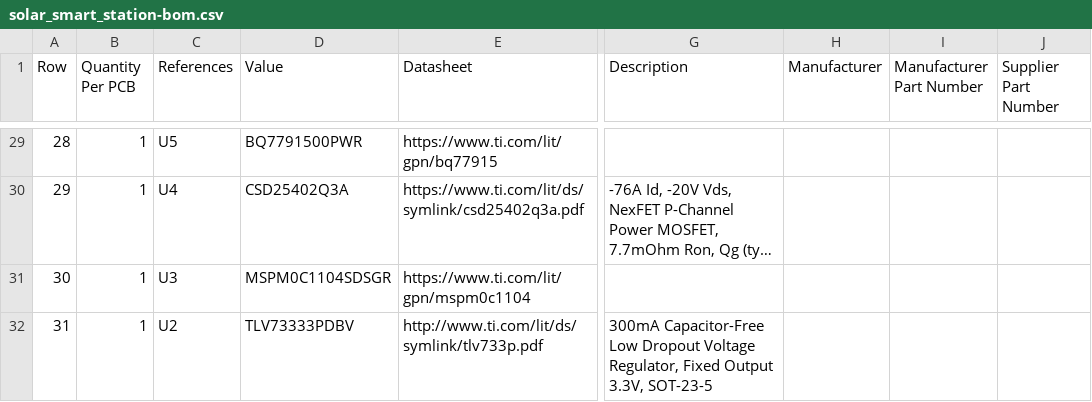
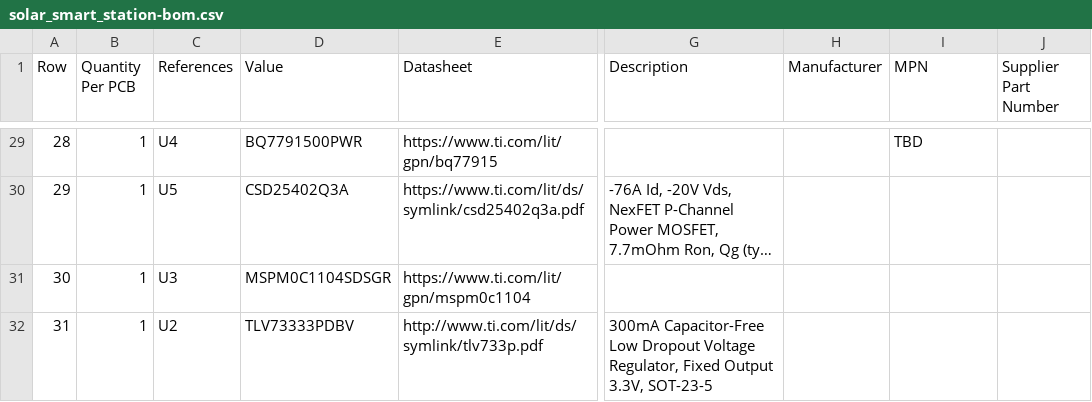
Before and after one commit to truongduynhan/solar_smart_station, a CSV file: Manufacturing/Assembly/solar_smart_station-bom.csv, drawn as a sheet; only a part is shown, gaps mark what is left out; long unchanged cells end in …; the diff covers the shown part only; the diff names each change by its address in the sheet, - before the commit and + after, or states it on an @@ line.

```diff
--- a/Manufacturing/Assembly/solar_smart_station-bom.csv
+++ b/Manufacturing/Assembly/solar_smart_station-bom.csv
-I1: Manufacturer Part Number
+I1: MPN
-C29 (References): U5
+C29 (References): U4
-I29 (MPN): (empty)
+I29 (MPN): TBD
-C30 (References): U4
+C30 (References): U5
```
Also changed, not shown: 33 edited cells elsewhere in this file, 7 other files.
